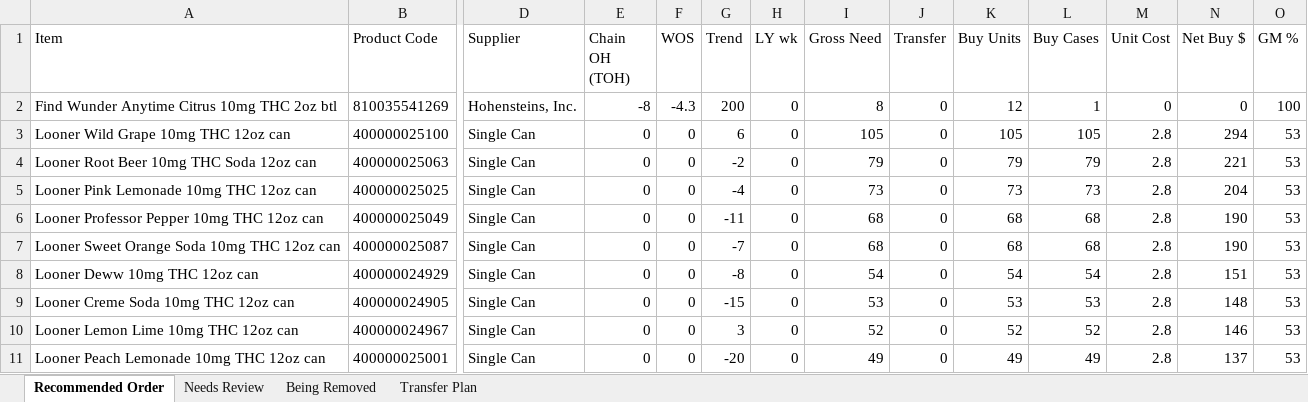
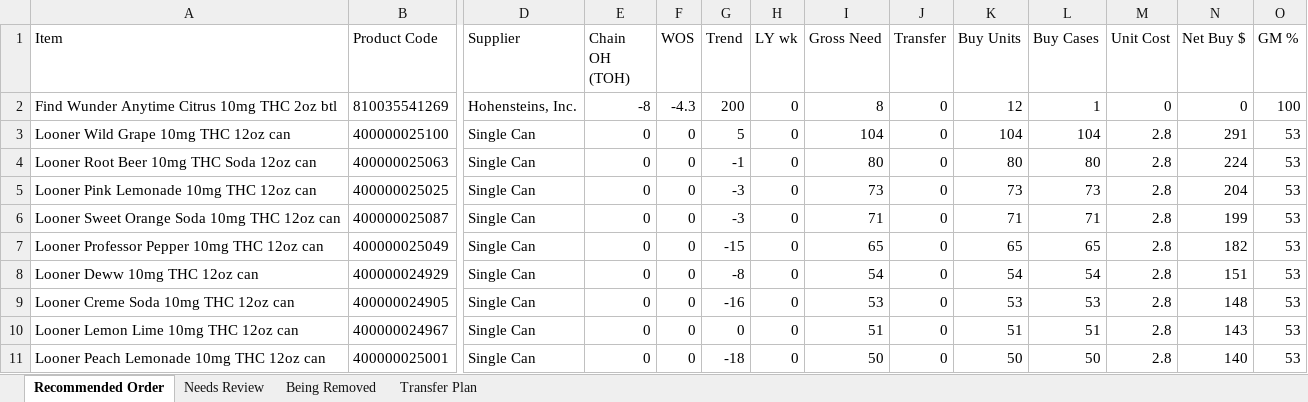
Before and after one commit to Akuklok/thc-dashboard, an Excel workbook: data/THC Recommended Order.xlsx, sheet Recommended Order, drawn as a sheet; only a part is shown, gaps mark what is left out; values as stored, in another font and other column widths than the file's, no borders; removed rows and columns are numbered as before the commit, all else as after; rows hold the shown columns only; the diff covers the shown part only; the diff names each change by its address in the sheet, - before the commit and + after, or states it on an @@ line.

Commit message:
auto-update THC Recommended Order.xlsx

```diff
--- a/data/THC Recommended Order.xlsx (sheet Recommended Order)
+++ b/data/THC Recommended Order.xlsx (sheet Recommended Order)
-G3 (Trend): 6
+G3 (Trend): 5
-I3 (Gross Need): 105
+I3 (Gross Need): 104
-K3 (Buy Units): 105
+K3 (Buy Units): 104
-L3 (Buy Cases): 105
+L3 (Buy Cases): 104
-N3 (Net Buy $): 294
+N3 (Net Buy $): 291
-G4 (Trend): -2
+G4 (Trend): -1
-I4 (Gross Need): 79
+I4 (Gross Need): 80
-K4 (Buy Units): 79
+K4 (Buy Units): 80
-L4 (Buy Cases): 79
+L4 (Buy Cases): 80
-N4 (Net Buy $): 221
+N4 (Net Buy $): 224
-G5 (Trend): -4
+G5 (Trend): -3
-row 6: Looner Professor Pepper 10mg THC 12oz can | 400000025049 | Single Can | 0 | 0 | -11 | 0 | 68 | 0 | 68 | 68 | 2.8 | 190 | 53
-G6 (Trend): -7
+G6 (Trend): -3
-I6 (Gross Need): 68
+I6 (Gross Need): 71
-K6 (Buy Units): 68
+K6 (Buy Units): 71
-L6 (Buy Cases): 68
+L6 (Buy Cases): 71
-N6 (Net Buy $): 190
+N6 (Net Buy $): 199
+row 7: Looner Professor Pepper 10mg THC 12oz can | 400000025049 | Single Can | 0 | 0 | -15 | 0 | 65 | 0 | 65 | 65 | 2.8 | 182 | 53
-G9 (Trend): -15
+G9 (Trend): -16
-G10 (Trend): 3
+G10 (Trend): 0
-I10 (Gross Need): 52
+I10 (Gross Need): 51
-K10 (Buy Units): 52
+K10 (Buy Units): 51
-L10 (Buy Cases): 52
+L10 (Buy Cases): 51
-N10 (Net Buy $): 146
+N10 (Net Buy $): 143
-G11 (Trend): -20
+G11 (Trend): -18
-I11 (Gross Need): 49
+I11 (Gross Need): 50
-K11 (Buy Units): 49
+K11 (Buy Units): 50
-L11 (Buy Cases): 49
+L11 (Buy Cases): 50
-N11 (Net Buy $): 137
+N11 (Net Buy $): 140
```
Also changed, not shown: 20 added rows, 32 removed rows and 172 edited cells elsewhere in this sheet, sheet Transfer Plan, sheet Needs Review, sheet Being Removed.
